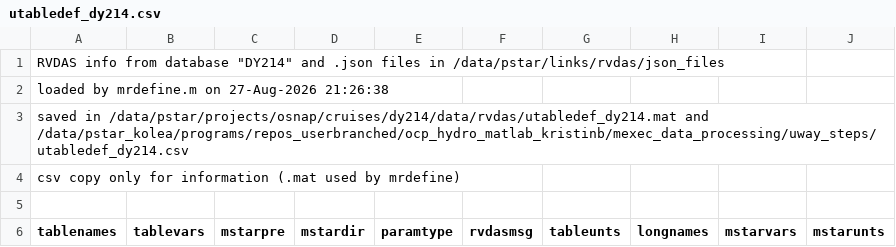
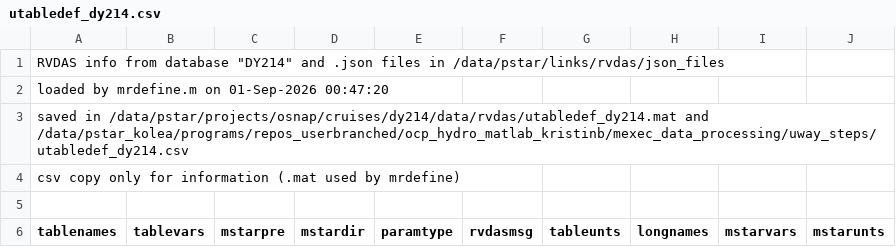
Before and after one commit to NOC-OCP/ocp_hydro_matlab, a CSV file: mexec_data_processing/uway_steps/utabledef_dy214.csv, drawn as a sheet; only a part is shown.

Commit message:
Refresh tables

```diff
--- a/mexec_data_processing/uway_steps/utabledef_dy214.csv
+++ b/mexec_data_processing/uway_steps/utabledef_dy214.csv
@@ -1,3 +1,3 @@
 RVDAS info from database "DY214" and .json files in /data/pstar/links/rvdas/json_files
-loaded by mrdefine.m on 27-Aug-2026 21:26:38
+loaded by mrdefine.m on 01-Sep-2026 00:47:20
 saved in /data/pstar/projects/osnap/cruises/dy214/data/rvdas/utabledef_dy214.mat and /data/pstar_kolea/programs/repos_userbranched/ocp_hydro_matlab_kristinb/mexec_data_processing/uway_steps/utabledef_dy214.csv
```
